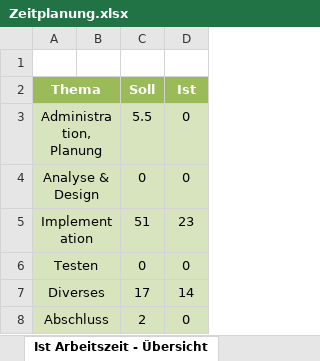
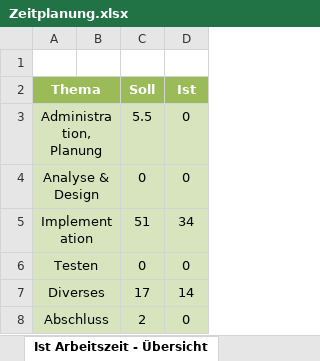
Before and after one commit to OlaPapiGrr/ultimate-pixel-racers, an Excel workbook: doc/Zeitplanung.xlsx, sheet Ist Arbeitszeit - Übersicht, drawn as a sheet; values as stored, in another font and other column widths than the file's, no borders; charts and pictures not drawn; the diff names each change by its address in the sheet, - before the commit and + after, or states it on an @@ line.

```diff
--- a/doc/Zeitplanung.xlsx (sheet Ist Arbeitszeit - Übersicht)
+++ b/doc/Zeitplanung.xlsx (sheet Ist Arbeitszeit - Übersicht)
-D5 (Ist): 23
+D5 (Ist): 34
```
Also changed, not shown: sheet Zeitplanung, charts or pictures, 5 other files.
